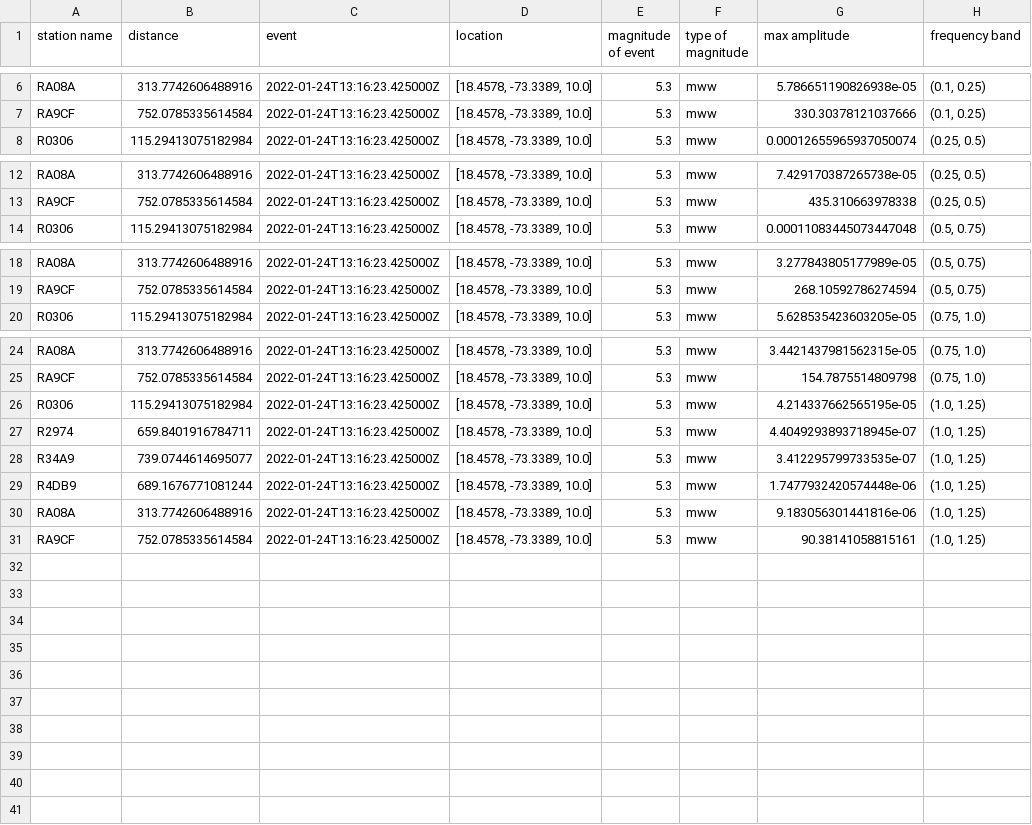
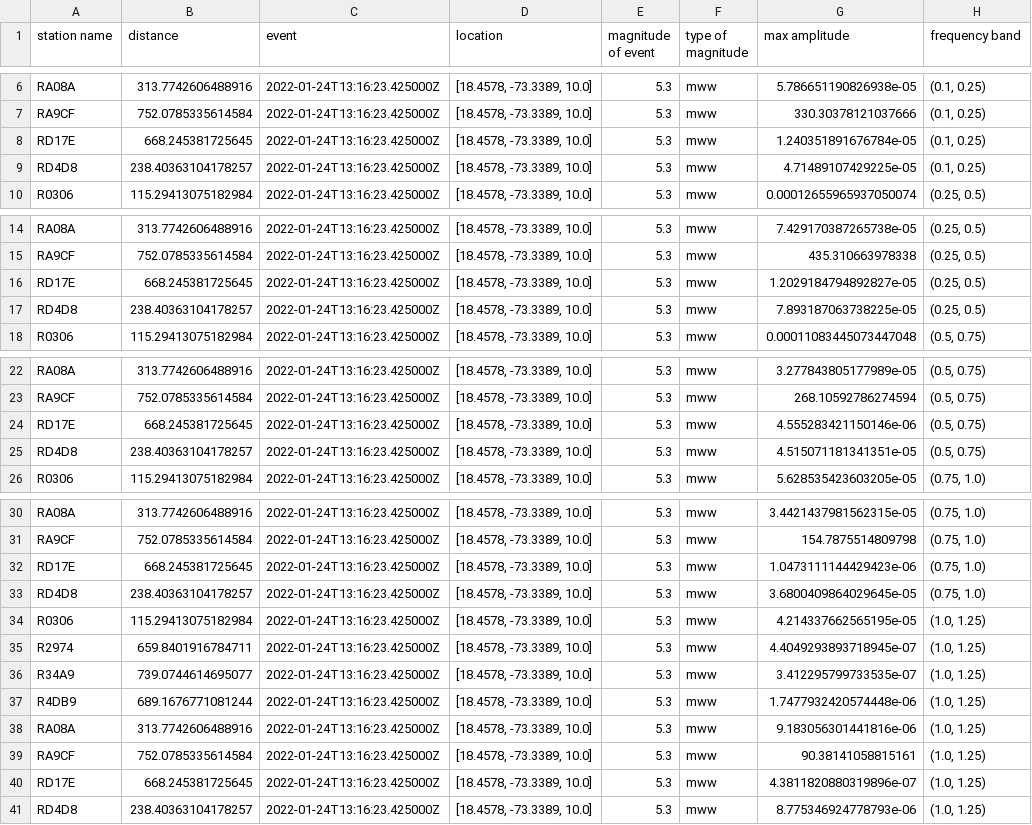
Before and after one commit to hkunwer/Attenuation, a CSV file: Results_2022-01-24T13:16:23.425000ZRS00.csv, drawn as a sheet; only a part is shown, gaps mark what is left out.

```diff
--- a/Results_2022-01-24T13:16:23.425000ZRS00.csv
+++ b/Results_2022-01-24T13:16:23.425000ZRS00.csv
@@ -7,2 +7,4 @@ RA08A,313.7742606488916,2022-01-24T13:16:23.425000Z,"[18.4578, -73.3389, 10.0]",
 RA9CF,752.0785335614584,2022-01-24T13:16:23.425000Z,"[18.4578, -73.3389, 10.0]",5.3,mww,330.30378121037666,"(0.1, 0.25)"
+RD17E,668.245381725645,2022-01-24T13:16:23.425000Z,"[18.4578, -73.3389, 10.0]",5.3,mww,1.240351891676784e-05,"(0.1, 0.25)"
+RD4D8,238.40363104178257,2022-01-24T13:16:23.425000Z,"[18.4578, -73.3389, 10.0]",5.3,mww,4.71489107429225e-05,"(0.1, 0.25)"
 R0306,115.29413075182984,2022-01-24T13:16:23.425000Z,"[18.4578, -73.3389, 10.0]",5.3,mww,0.00012655965937050074,"(0.25, 0.5)"
@@ -13,2 +15,4 @@ RA08A,313.7742606488916,2022-01-24T13:16:23.425000Z,"[18.4578, -73.3389, 10.0]",
 RA9CF,752.0785335614584,2022-01-24T13:16:23.425000Z,"[18.4578, -73.3389, 10.0]",5.3,mww,435.310663978338,"(0.25, 0.5)"
+RD17E,668.245381725645,2022-01-24T13:16:23.425000Z,"[18.4578, -73.3389, 10.0]",5.3,mww,1.2029184794892827e-05,"(0.25, 0.5)"
+RD4D8,238.40363104178257,2022-01-24T13:16:23.425000Z,"[18.4578, -73.3389, 10.0]",5.3,mww,7.893187063738225e-05,"(0.25, 0.5)"
 R0306,115.29413075182984,2022-01-24T13:16:23.425000Z,"[18.4578, -73.3389, 10.0]",5.3,mww,0.00011083445073447048,"(0.5, 0.75)"
@@ -19,2 +23,4 @@ RA08A,313.7742606488916,2022-01-24T13:16:23.425000Z,"[18.4578, -73.3389, 10.0]",
 RA9CF,752.0785335614584,2022-01-24T13:16:23.425000Z,"[18.4578, -73.3389, 10.0]",5.3,mww,268.10592786274594,"(0.5, 0.75)"
+RD17E,668.245381725645,2022-01-24T13:16:23.425000Z,"[18.4578, -73.3389, 10.0]",5.3,mww,4.555283421150146e-06,"(0.5, 0.75)"
+RD4D8,238.40363104178257,2022-01-24T13:16:23.425000Z,"[18.4578, -73.3389, 10.0]",5.3,mww,4.515071181341351e-05,"(0.5, 0.75)"
 R0306,115.29413075182984,2022-01-24T13:16:23.425000Z,"[18.4578, -73.3389, 10.0]",5.3,mww,5.628535423603205e-05,"(0.75, 1.0)"
@@ -25,2 +31,4 @@ RA08A,313.7742606488916,2022-01-24T13:16:23.425000Z,"[18.4578, -73.3389, 10.0]",
 RA9CF,752.0785335614584,2022-01-24T13:16:23.425000Z,"[18.4578, -73.3389, 10.0]",5.3,mww,154.7875514809798,"(0.75, 1.0)"
+RD17E,668.245381725645,2022-01-24T13:16:23.425000Z,"[18.4578, -73.3389, 10.0]",5.3,mww,1.0473111144429423e-06,"(0.75, 1.0)"
+RD4D8,238.40363104178257,2022-01-24T13:16:23.425000Z,"[18.4578, -73.3389, 10.0]",5.3,mww,3.6800409864029645e-05,"(0.75, 1.0)"
 R0306,115.29413075182984,2022-01-24T13:16:23.425000Z,"[18.4578, -73.3389, 10.0]",5.3,mww,4.214337662565195e-05,"(1.0, 1.25)"
@@ -31 +39,3 @@ RA08A,313.7742606488916,2022-01-24T13:16:23.425000Z,"[18.4578, -73.3389, 10.0]",
 RA9CF,752.0785335614584,2022-01-24T13:16:23.425000Z,"[18.4578, -73.3389, 10.0]",5.3,mww,90.38141058815161,"(1.0, 1.25)"
+RD17E,668.245381725645,2022-01-24T13:16:23.425000Z,"[18.4578, -73.3389, 10.0]",5.3,mww,4.3811820880319896e-07,"(1.0, 1.25)"
+RD4D8,238.40363104178257,2022-01-24T13:16:23.425000Z,"[18.4578, -73.3389, 10.0]",5.3,mww,8.775346924778793e-06,"(1.0, 1.25)"
```
Also changed, not shown: MaxAmps_2022-01-24T13:16:23.425000ZRS00.csv, 2 other files.
